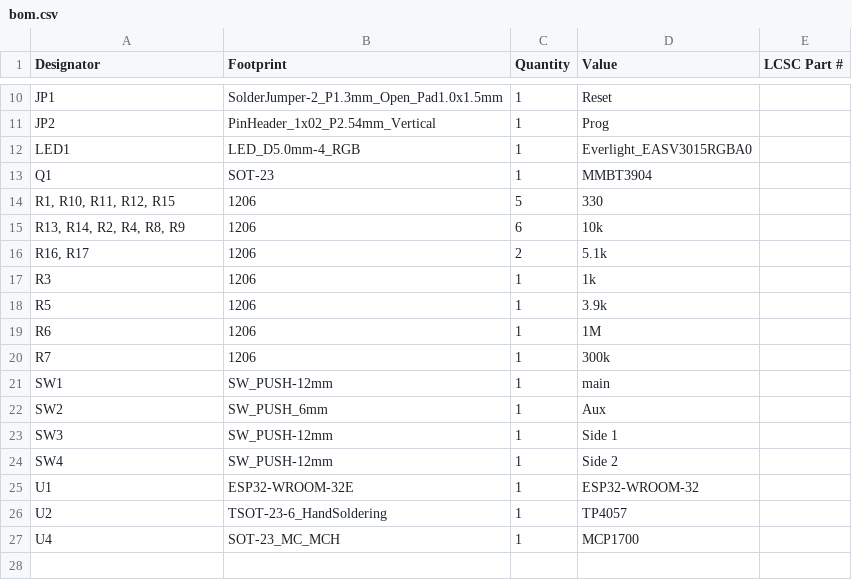
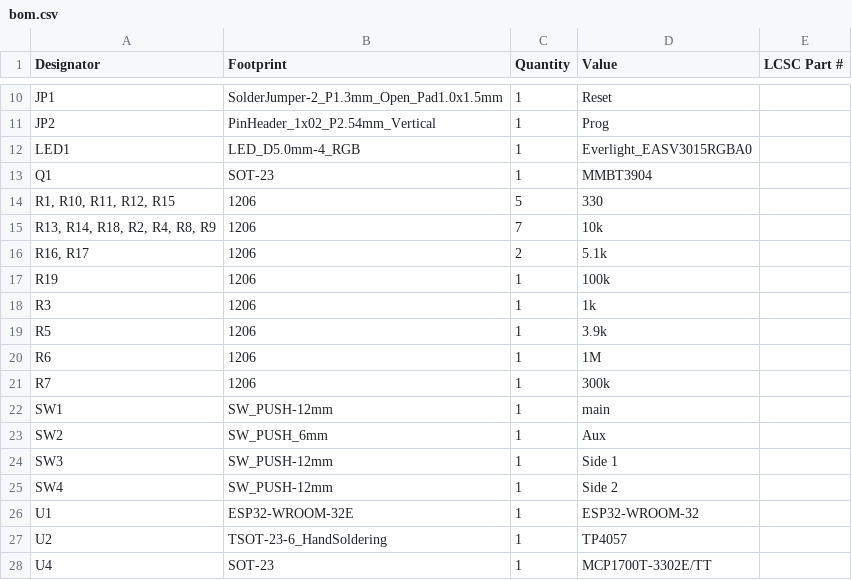
Before and after one commit to Mathimix7/HueMix-Link, a CSV file: Hardware-designs/Normal_Button_v3/production/bom.csv, drawn as a sheet; only a part is shown, gaps mark what is left out.

```diff
--- a/Hardware-designs/Normal_Button_v3/production/bom.csv
+++ b/Hardware-designs/Normal_Button_v3/production/bom.csv
@@ -14,4 +14,5 @@ Q1,SOT-23,1,MMBT3904,
 "R1, R10, R11, R12, R15",1206,5,330,
-"R13, R14, R2, R4, R8, R9",1206,6,10k,
+"R13, R14, R18, R2, R4, R8, R9",1206,7,10k,
 "R16, R17",1206,2,5.1k,
+R19,1206,1,100k,
 R3,1206,1,1k,
@@ -26,2 +27,2 @@ U1,ESP32-WROOM-32E,1,ESP32-WROOM-32,
 U2,TSOT-23-6_HandSoldering,1,TP4057,
-U4,SOT-23_MC_MCH,1,MCP1700,
+U4,SOT-23,1,MCP1700T-3302E/TT,
```
Also changed, not shown: Hardware-designs/Normal_Button_v3/production/designators.csv, Hardware-designs/Normal_Button_v3/production/positions.csv, 19 other files.
